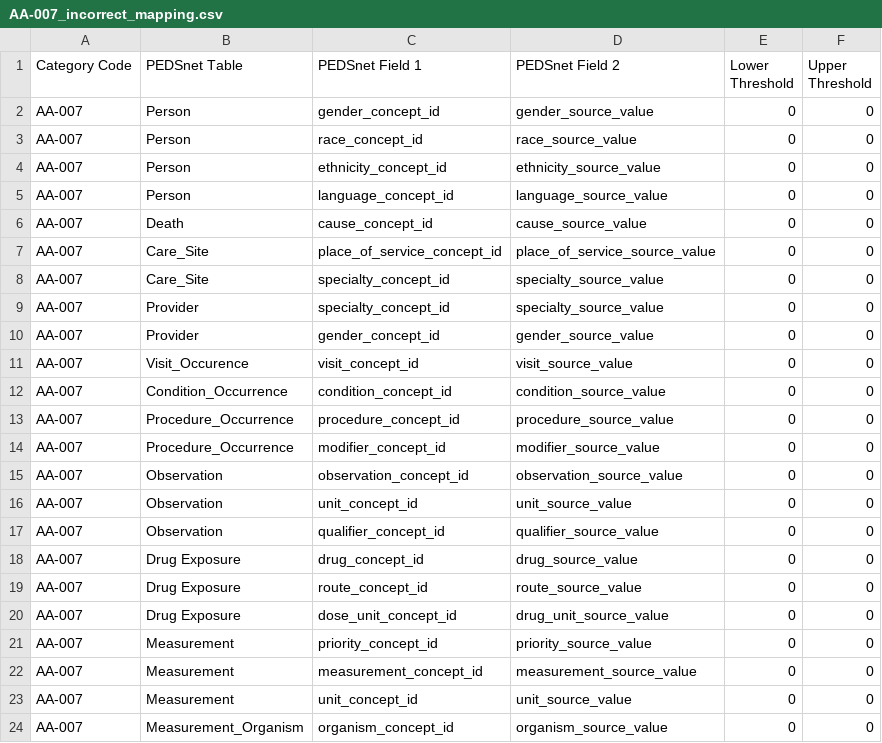
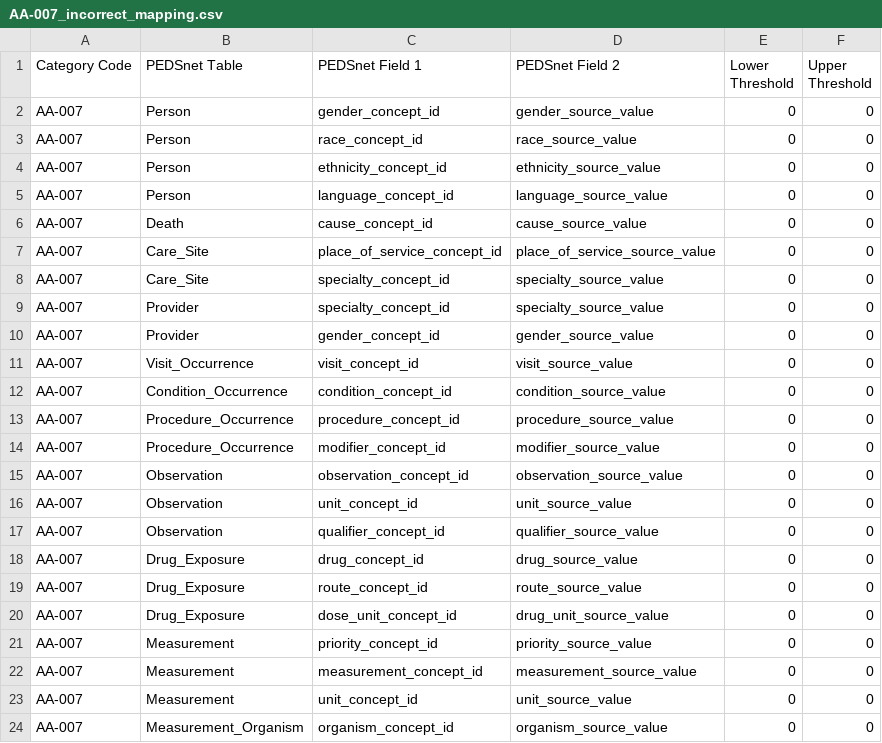
Before and after one commit to PEDSnet/Data-Quality-Analysis, a CSV file: DQA_Catalog/AA-007_incorrect_mapping.csv, drawn as a sheet.

```diff
--- a/DQA_Catalog/AA-007_incorrect_mapping.csv
+++ b/DQA_Catalog/AA-007_incorrect_mapping.csv
@@ -10,3 +10,3 @@ AA-007,Provider,specialty_concept_id,specialty_source_value,0,0
 AA-007,Provider,gender_concept_id,gender_source_value,0,0
-AA-007,Visit_Occurence,visit_concept_id,visit_source_value,0,0
+AA-007,Visit_Occurrence,visit_concept_id,visit_source_value,0,0
 AA-007,Condition_Occurrence,condition_concept_id,condition_source_value,0,0
@@ -17,5 +17,5 @@ AA-007,Observation,unit_concept_id,unit_source_value,0,0
 AA-007,Observation,qualifier_concept_id,qualifier_source_value,0,0
-AA-007,Drug Exposure,drug_concept_id,drug_source_value,0,0
-AA-007,Drug Exposure,route_concept_id,route_source_value,0,0
-AA-007,Drug Exposure,dose_unit_concept_id,drug_unit_source_value,0,0
+AA-007,Drug_Exposure,drug_concept_id,drug_source_value,0,0
+AA-007,Drug_Exposure,route_concept_id,route_source_value,0,0
+AA-007,Drug_Exposure,dose_unit_concept_id,drug_unit_source_value,0,0
 AA-007,Measurement,priority_concept_id,priority_source_value,0,0
```
Also changed, not shown: DQA_Catalog/AA-004_Unexpected_Fact.csv, DQA_Catalog/AA-009_inconsistent_datetime.csv, 2 other files.
